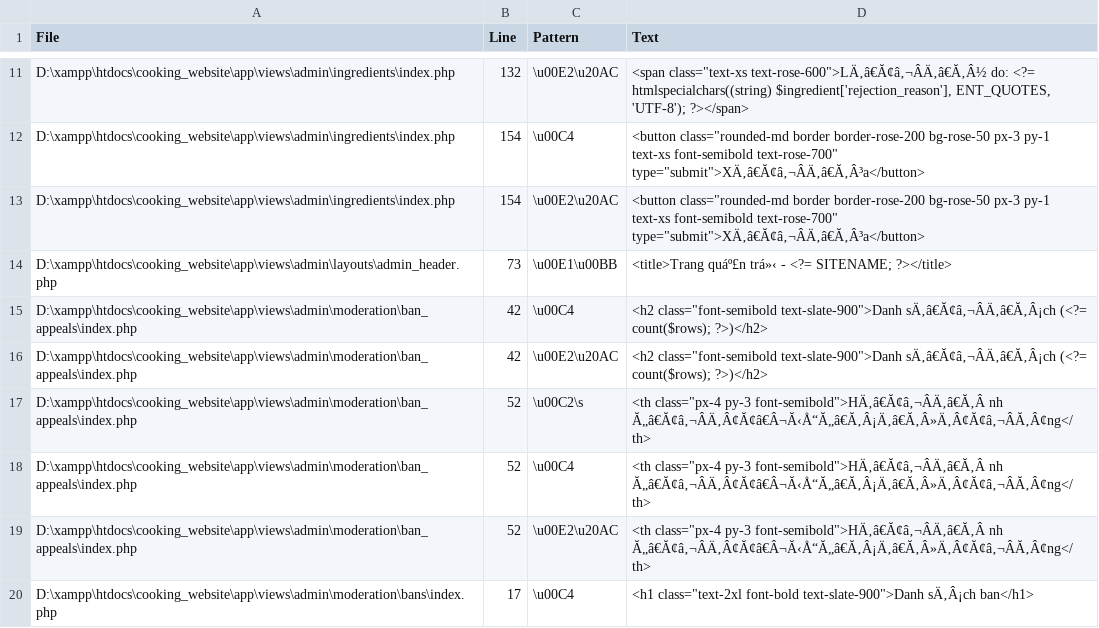
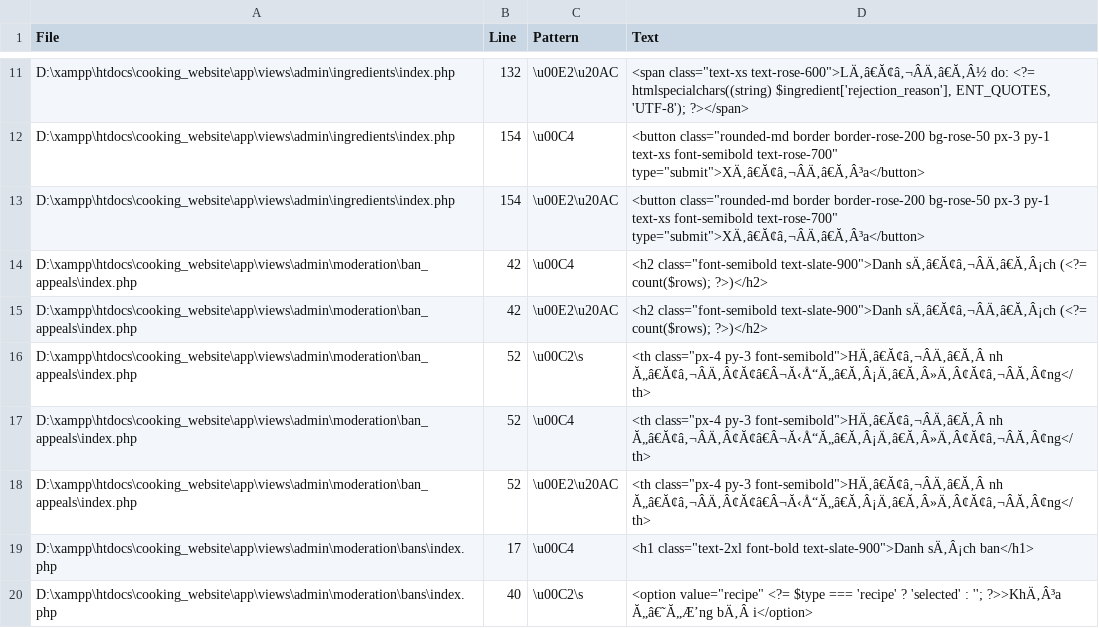
Before and after one commit to conghai724-star/cooking_website, a CSV file: storage/logs/mojibake_scan.csv, drawn as a sheet; only a part is shown, gaps mark what is left out; the shorter side is filled out with more unchanged rows; the diff names each change by its address in the sheet, - before the commit and + after, or states it on an @@ line.

```diff
--- a/storage/logs/mojibake_scan.csv
+++ b/storage/logs/mojibake_scan.csv
-row 14: D:\xampp\htdocs\cooking_website\app\views\admin\layouts\admin_header.php | 73 | \u00E1\u00BB | <title>Trang quáº£n trá»‹ - <?= SITENAME; ?></title>
```
Also changed, not shown: 1 other file.
